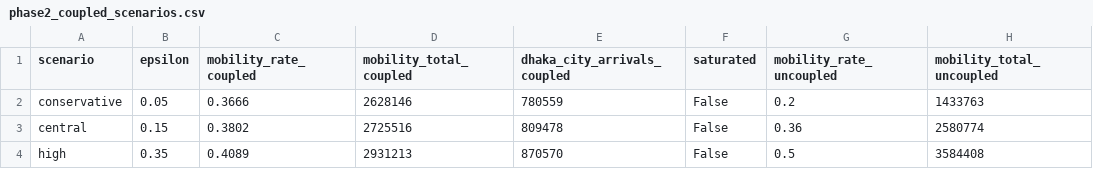
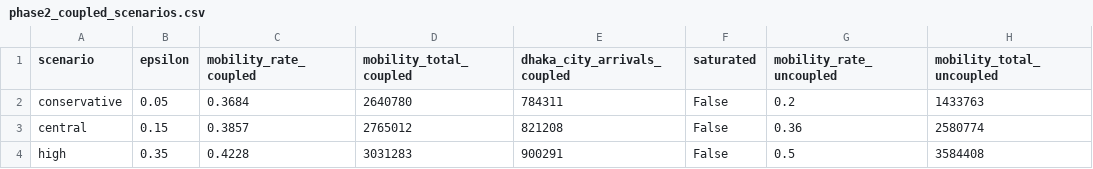
Before and after one commit to fmad121581-hub/PRAAN, a CSV file: outputs/phase2_coupled_scenarios.csv, drawn as a sheet; only a part is shown; the diff names each change by its address in the sheet, - before the commit and + after, or states it on an @@ line.

```diff
--- a/outputs/phase2_coupled_scenarios.csv
+++ b/outputs/phase2_coupled_scenarios.csv
-C2 (mobility_rate_coupled): 0.3666
+C2 (mobility_rate_coupled): 0.3684
-D2 (mobility_total_coupled): 2628146
+D2 (mobility_total_coupled): 2640780
-E2 (dhaka_city_arrivals_coupled): 780559
+E2 (dhaka_city_arrivals_coupled): 784311
-C3 (mobility_rate_coupled): 0.3802
+C3 (mobility_rate_coupled): 0.3857
-D3 (mobility_total_coupled): 2725516
+D3 (mobility_total_coupled): 2765012
-E3 (dhaka_city_arrivals_coupled): 809478
+E3 (dhaka_city_arrivals_coupled): 821208
-C4 (mobility_rate_coupled): 0.4089
+C4 (mobility_rate_coupled): 0.4228
-D4 (mobility_total_coupled): 2931213
+D4 (mobility_total_coupled): 3031283
-E4 (dhaka_city_arrivals_coupled): 870570
+E4 (dhaka_city_arrivals_coupled): 900291
```
Also changed, not shown: data/processed/grace_mascon_tws_raw.csv, data/processed/grace_regional_tws.csv, 19 other files.
